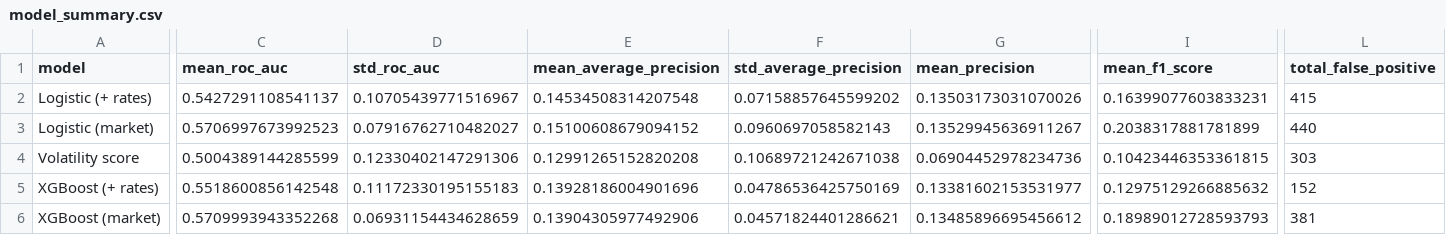
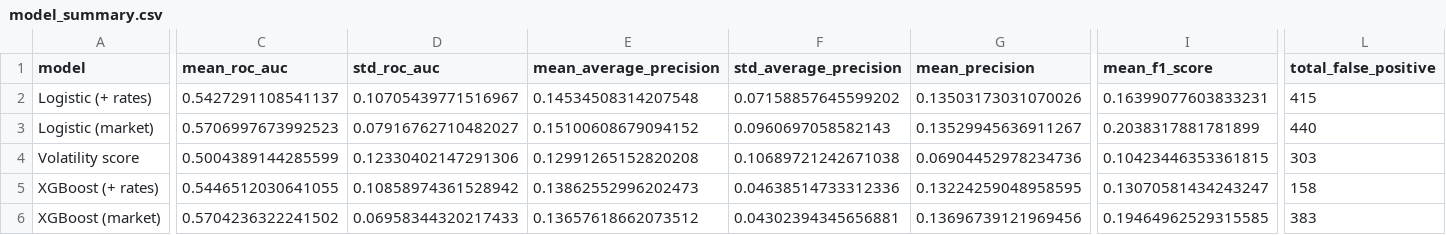
Before and after one commit to clin020106-dev/multi-asset-portfolio-risk-engine, a CSV file: outputs/model_results/model_summary.csv, drawn as a sheet; only a part is shown, gaps mark what is left out; the diff covers the shown part only; the diff names each change by its address in the sheet, - before the commit and + after, or states it on an @@ line.

```diff
--- a/outputs/model_results/model_summary.csv
+++ b/outputs/model_results/model_summary.csv
-C5 (mean_roc_auc): 0.5518600856142548
+C5 (mean_roc_auc): 0.5446512030641055
-D5 (std_roc_auc): 0.11172330195155183
+D5 (std_roc_auc): 0.10858974361528942
-E5 (mean_average_precision): 0.13928186004901696
+E5 (mean_average_precision): 0.13862552996202473
-F5 (std_average_precision): 0.04786536425750169
+F5 (std_average_precision): 0.04638514733312336
-G5 (mean_precision): 0.13381602153531977
+G5 (mean_precision): 0.13224259048958595
-I5 (mean_f1_score): 0.12975129266885632
+I5 (mean_f1_score): 0.13070581434243247
-L5 (total_false_positive): 152
+L5 (total_false_positive): 158
-C6 (mean_roc_auc): 0.5709993943352268
+C6 (mean_roc_auc): 0.5704236322241502
-D6 (std_roc_auc): 0.06931154434628659
+D6 (std_roc_auc): 0.06958344320217433
-E6 (mean_average_precision): 0.13904305977492906
+E6 (mean_average_precision): 0.13657618662073512
-F6 (std_average_precision): 0.04571824401286621
+F6 (std_average_precision): 0.04302394345656881
-G6 (mean_precision): 0.13485896695456612
+G6 (mean_precision): 0.13696739121969456
-I6 (mean_f1_score): 0.18989012728593793
+I6 (mean_f1_score): 0.19464962529315585
-L6 (total_false_positive): 381
+L6 (total_false_positive): 383
```
Also changed, not shown: 5 edited cells elsewhere in this file, outputs/model_results/feature_importance.csv, outputs/model_results/latest_prediction.csv, 30 other files.
